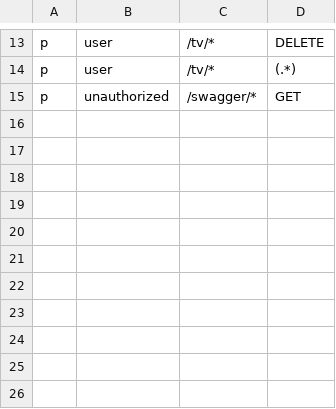
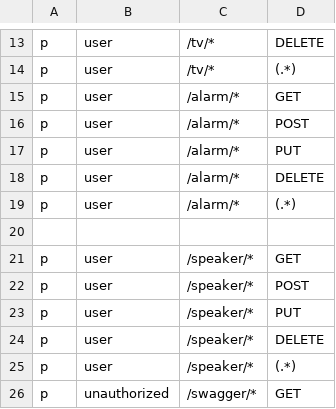
Before and after one commit to D1Y0RBEKORIFJONOV/SmartHome, a CSV file: api_gateway/auth.csv, drawn as a sheet; only a part is shown, gaps mark what is left out; the diff names each change by its address in the sheet, - before the commit and + after, or states it on an @@ line.

```diff
--- a/api_gateway/auth.csv
+++ b/api_gateway/auth.csv
+row 15: p | user | /alarm/* | GET
+row 16: p | user | /alarm/* | POST
+row 17: p | user | /alarm/* | PUT
+row 18: p | user | /alarm/* | DELETE
+row 19: p | user | /alarm/* | (.*)
+row 20: (empty)
+row 21: p | user | /speaker/* | GET
+row 22: p | user | /speaker/* | POST
+row 23: p | user | /speaker/* | PUT
+row 24: p | user | /speaker/* | DELETE
+row 25: p | user | /speaker/* | (.*)
```
Also changed, not shown: 23 other files.
